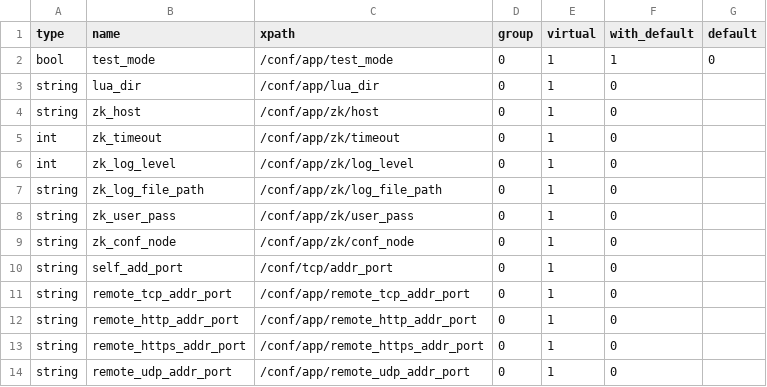
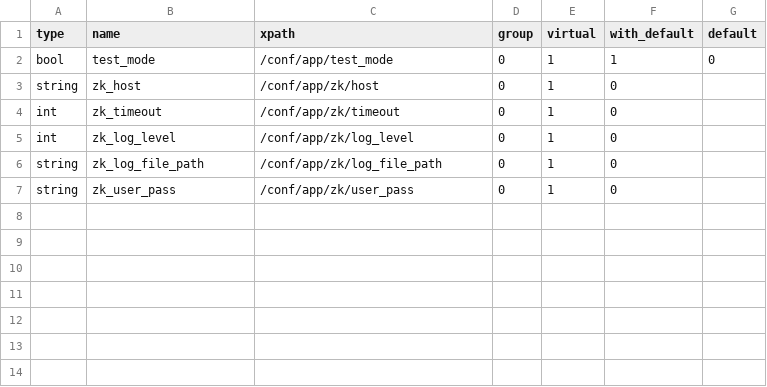
Before and after one commit to Confucius-Mencius/py_tools, a CSV file: conf_mgr_files_generator/demo_server_conf.csv, drawn as a sheet; the diff names each change by its address in the sheet, - before the commit and + after, or states it on an @@ line.

```diff
--- a/conf_mgr_files_generator/demo_server_conf.csv
+++ b/conf_mgr_files_generator/demo_server_conf.csv
-row 3: string | lua_dir | /conf/app/lua_dir | 0 | 1 | 0
-row 9: string | zk_conf_node | /conf/app/zk/conf_node | 0 | 1 | 0
-row 10: string | self_add_port | /conf/tcp/addr_port | 0 | 1 | 0
-row 11: string | remote_tcp_addr_port | /conf/app/remote_tcp_addr_port | 0 | 1 | 0
-row 12: string | remote_http_addr_port | /conf/app/remote_http_addr_port | 0 | 1 | 0
-row 13: string | remote_https_addr_port | /conf/app/remote_https_addr_port | 0 | 1 | 0
-row 14: string | remote_udp_addr_port | /conf/app/remote_udp_addr_port | 0 | 1 | 0
```
Also changed, not shown: 13 other files.
